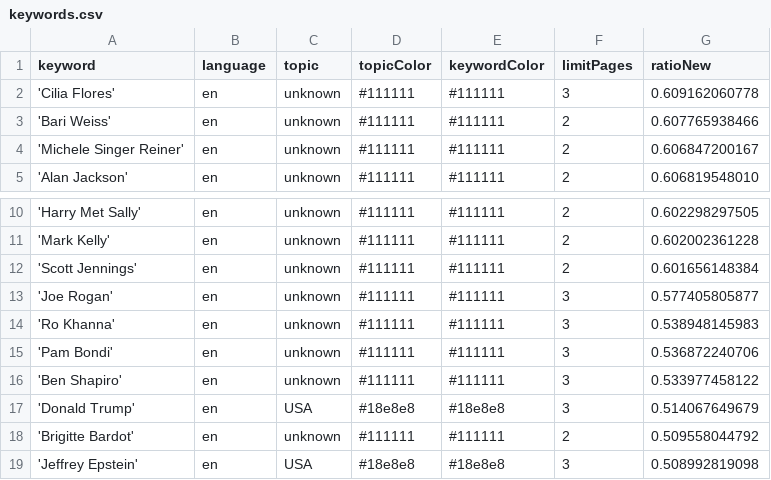
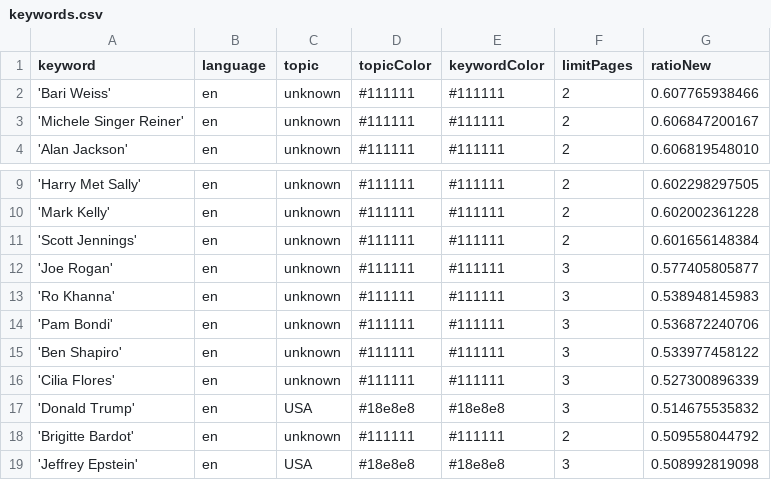
Before and after one commit to JoPhi24-news/peopleWhisperer, a CSV file: keywords.csv, drawn as a sheet; only a part is shown, gaps mark what is left out.

```diff
--- a/keywords.csv
+++ b/keywords.csv
@@ -1,3 +1,2 @@
 keyword,language,topic,topicColor,keywordColor,limitPages,ratioNew
-'Cilia Flores',en,unknown,#111111,#111111,3,0.609162060778
 'Bari Weiss',en,unknown,#111111,#111111,2,0.607765938466
@@ -16,3 +15,4 @@ keyword,language,topic,topicColor,keywordColor,limitPages,ratioNew
 'Ben Shapiro',en,unknown,#111111,#111111,3,0.533977458122
-'Donald Trump',en,USA,#18e8e8,#18e8e8,3,0.514067649679
+'Cilia Flores',en,unknown,#111111,#111111,3,0.527300896339
+'Donald Trump',en,USA,#18e8e8,#18e8e8,3,0.514675535832
 'Brigitte Bardot',en,unknown,#111111,#111111,2,0.509558044792
```
Also changed, not shown: csv/news_2026_01.csv.
